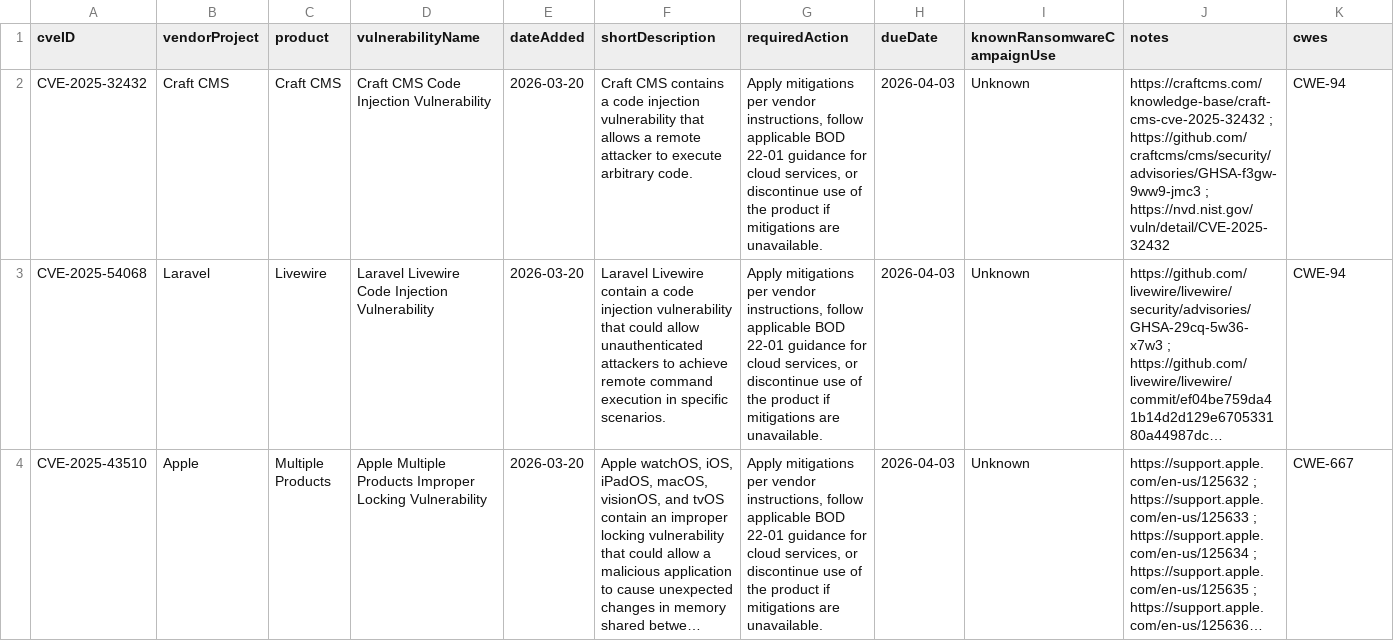
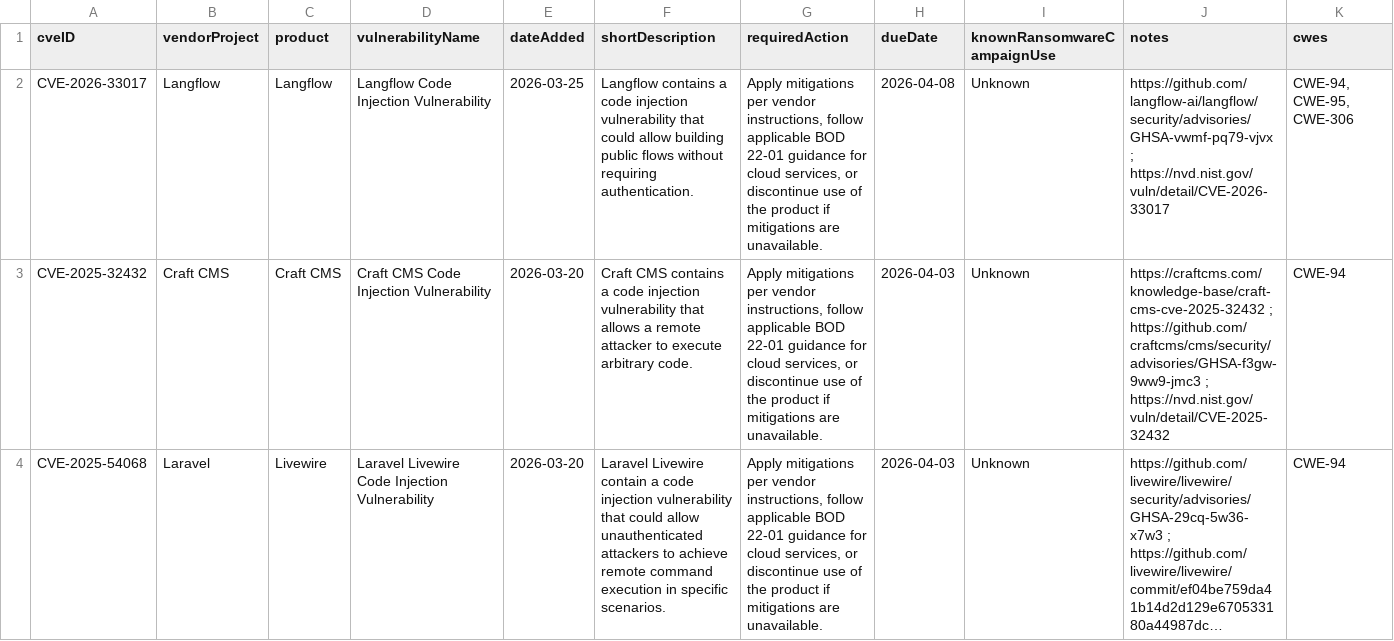
Before and after one commit to cisagov/kev-data, a CSV file: known_exploited_vulnerabilities.csv, drawn as a sheet; only a part is shown; the shorter side is filled out with more unchanged rows; long unchanged cells end in …; the diff covers the shown part only; the diff names each change by its address in the sheet, - before the commit and + after, or states it on an @@ line.

```diff
--- a/known_exploited_vulnerabilities.csv
+++ b/known_exploited_vulnerabilities.csv
+row 2: CVE-2026-33017 | Langflow | Langflow | Langflow Code Injection Vulnerability | 2026-03-25 | Langflow contains a code injection vulnerability that could allow building public flows without requiring authentication. | Apply mitigations per vendor instructions, follow applicable BOD 22-01 guidance for cloud services, or discontinue use of the product if mitigations are unavailable. | 2026-04-08 | Unknown | https://github.com/langflow-ai/langflow/security/advisories/GHSA-vwmf-pq79-vjvx ; https://nvd.nist.gov/vuln/detail/CVE-2026-33017 | CWE-94, CWE-95, CWE-306
```
Also changed, not shown: 1 edited cell elsewhere in this file.
